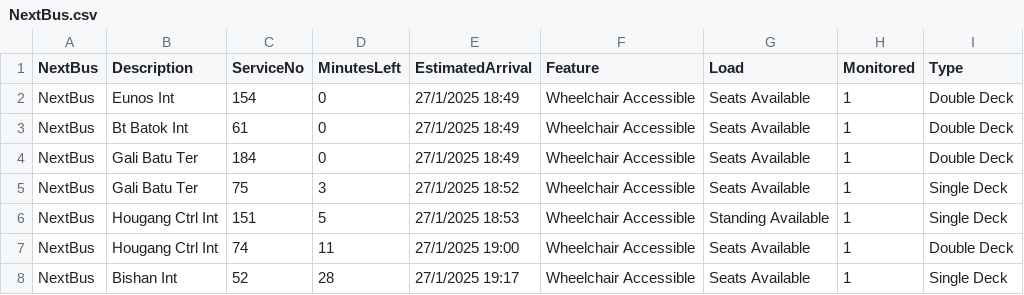
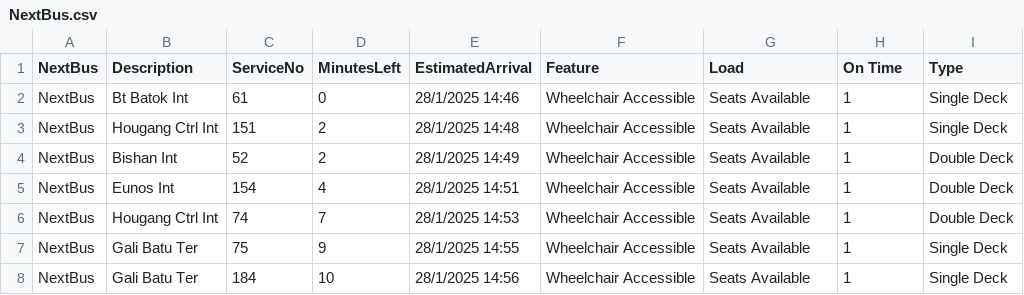
Before and after one commit to tksy1227/ddp_streamlit_assg2, a CSV file: NextBus.csv, drawn as a sheet.

```diff
--- a/NextBus.csv
+++ b/NextBus.csv
@@ -1,8 +1,8 @@
-NextBus,Description,ServiceNo,MinutesLeft,EstimatedArrival,Feature,Load,Monitored,Type
-NextBus,Eunos Int,154,0,27/1/2025 18:49,Wheelchair Accessible,Seats Available,1,Double Deck
-NextBus,Bt Batok Int,61,0,27/1/2025 18:49,Wheelchair Accessible,Seats Available,1,Double Deck
-NextBus,Gali Batu Ter,184,0,27/1/2025 18:49,Wheelchair Accessible,Seats Available,1,Double Deck
-NextBus,Gali Batu Ter,75,3,27/1/2025 18:52,Wheelchair Accessible,Seats Available,1,Single Deck
-NextBus,Hougang Ctrl Int,151,5,27/1/2025 18:53,Wheelchair Accessible,Standing Available,1,Single Deck
-NextBus,Hougang Ctrl Int,74,11,27/1/2025 19:00,Wheelchair Accessible,Seats Available,1,Double Deck
-NextBus,Bishan Int,52,28,27/1/2025 19:17,Wheelchair Accessible,Seats Available,1,Single Deck
+NextBus,Description,ServiceNo,MinutesLeft,EstimatedArrival,Feature,Load,On Time,Type
+NextBus,Bt Batok Int,61,0,28/1/2025 14:46,Wheelchair Accessible,Seats Available,1,Single Deck
+NextBus,Hougang Ctrl Int,151,2,28/1/2025 14:48,Wheelchair Accessible,Seats Available,1,Single Deck
+NextBus,Bishan Int,52,2,28/1/2025 14:49,Wheelchair Accessible,Seats Available,1,Double Deck
+NextBus,Eunos Int,154,4,28/1/2025 14:51,Wheelchair Accessible,Seats Available,1,Double Deck
+NextBus,Hougang Ctrl Int,74,7,28/1/2025 14:53,Wheelchair Accessible,Seats Available,1,Double Deck
+NextBus,Gali Batu Ter,75,9,28/1/2025 14:55,Wheelchair Accessible,Seats Available,1,Single Deck
+NextBus,Gali Batu Ter,184,10,28/1/2025 14:56,Wheelchair Accessible,Seats Available,1,Single Deck
```
Also changed, not shown: NextBus2.csv, NextBus3.csv, 1 other file.
